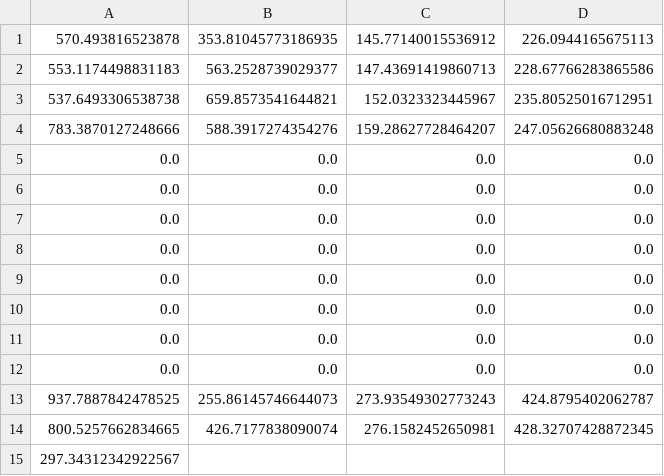
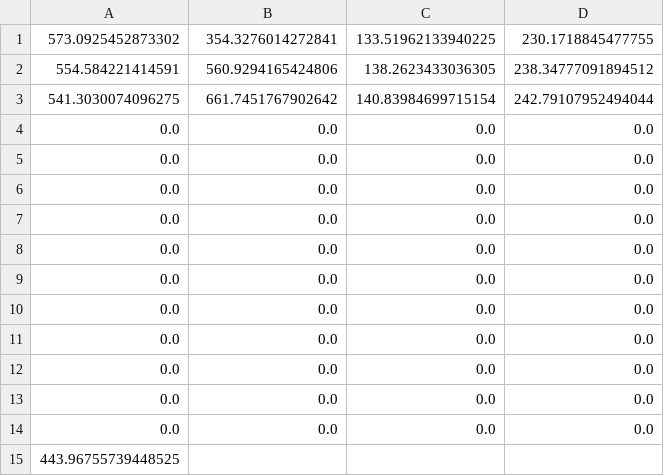
Before and after one commit to boyle-michael/Video-Object-Tracking, a CSV file: data/frigatebird.mp4-MEDIANFLOW-result.csv, drawn as a sheet.

```diff
--- a/data/frigatebird.mp4-MEDIANFLOW-result.csv
+++ b/data/frigatebird.mp4-MEDIANFLOW-result.csv
@@ -1,5 +1,4 @@
-570.493816523878,353.81045773186935,145.77140015536912,226.0944165675113
-553.1174498831183,563.2528739029377,147.43691419860713,228.67766283865586
-537.6493306538738,659.8573541644821,152.0323323445967,235.80525016712951
-783.3870127248666,588.3917274354276,159.28627728464207,247.05626680883248
+573.0925452873302,354.3276014272841,133.51962133940225,230.1718845477755
+554.584221414591,560.9294165424806,138.2623433036305,238.34777091894512
+541.3030074096275,661.7451767902642,140.83984699715154,242.79107952494044
 0.0,0.0,0.0,0.0
@@ -12,4 +11,5 @@
 0.0,0.0,0.0,0.0
-937.7887842478525,255.86145746644073,273.93549302773243,424.8795402062787
-800.5257662834665,426.7177838090074,276.1582452650981,428.32707428872345
-297.34312342922567
+0.0,0.0,0.0,0.0
+0.0,0.0,0.0,0.0
+0.0,0.0,0.0,0.0
+443.96755739448525
```
Also changed, not shown: data/Merlin_run.mp4-MEDIANFLOW-result.csv, data/Merlin_run.mp4-TLD-result.csv, 37 other files.
